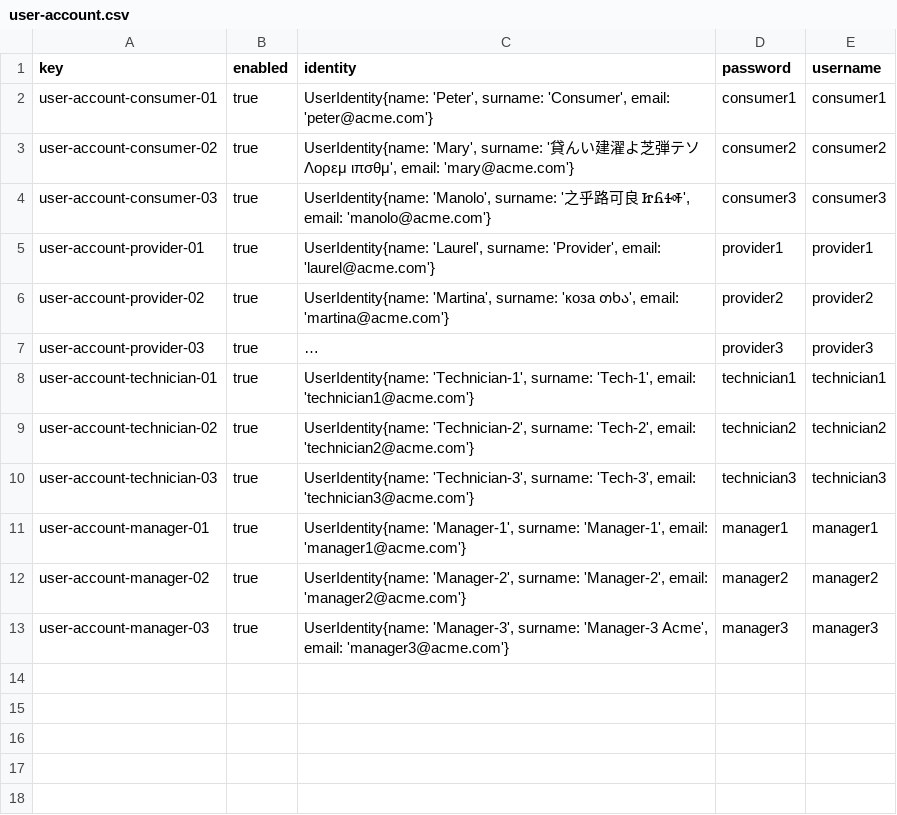
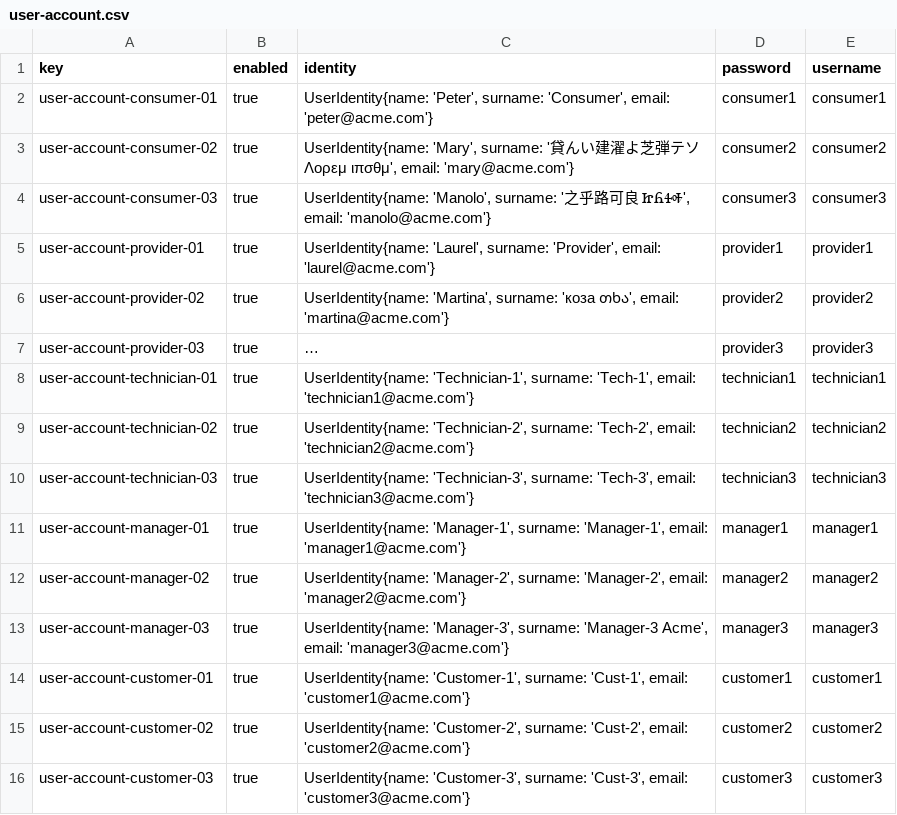
Before and after one commit to FernandoTC18/Acme-ANS-C3, a CSV file: src/main/resources/WEB-INF/data/sample/user-account.csv, drawn as a sheet; long unchanged cells end in …; the diff names each change by its address in the sheet, - before the commit and + after, or states it on an @@ line.

Commit message:
Test: D02-S02-TR6 Sample data to test new entities

```diff
--- a/src/main/resources/WEB-INF/data/sample/user-account.csv
+++ b/src/main/resources/WEB-INF/data/sample/user-account.csv
+row 14: user-account-customer-01 | true | UserIdentity{name: 'Customer-1', surname: 'Cust-1', email: 'customer1@acme.com'} | customer1 | customer1
+row 15: user-account-customer-02 | true | UserIdentity{name: 'Customer-2', surname: 'Cust-2', email: 'customer2@acme.com'} | customer2 | customer2
+row 16: user-account-customer-03 | true | UserIdentity{name: 'Customer-3', surname: 'Cust-3', email: 'customer3@acme.com'} | customer3 | customer3
```
Also changed, not shown: 4 other files.
